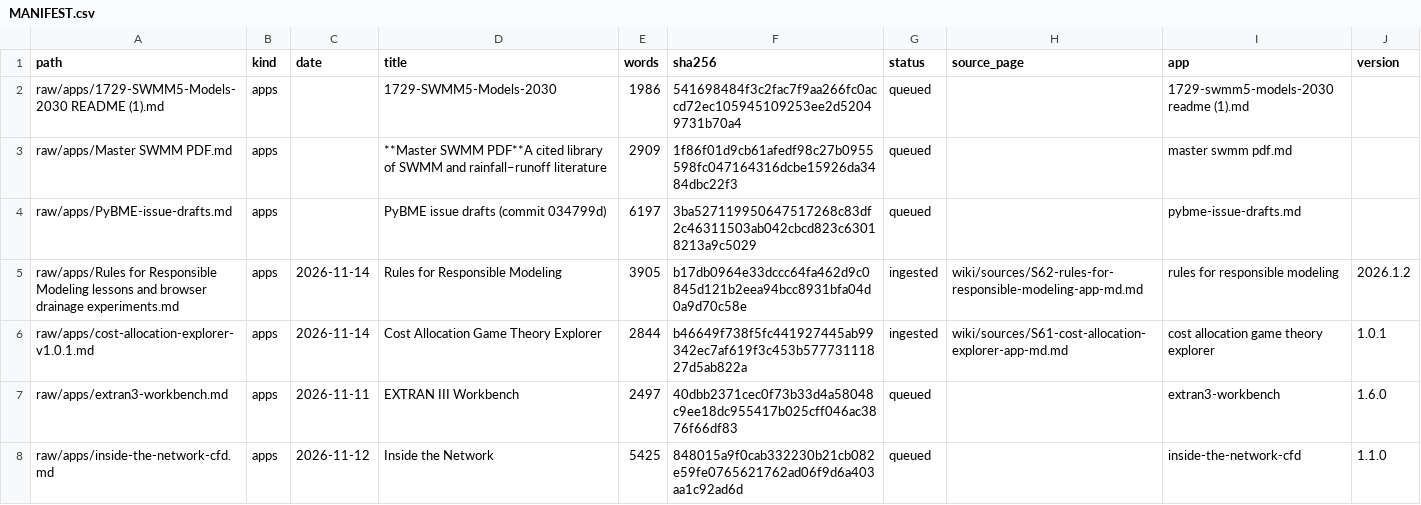
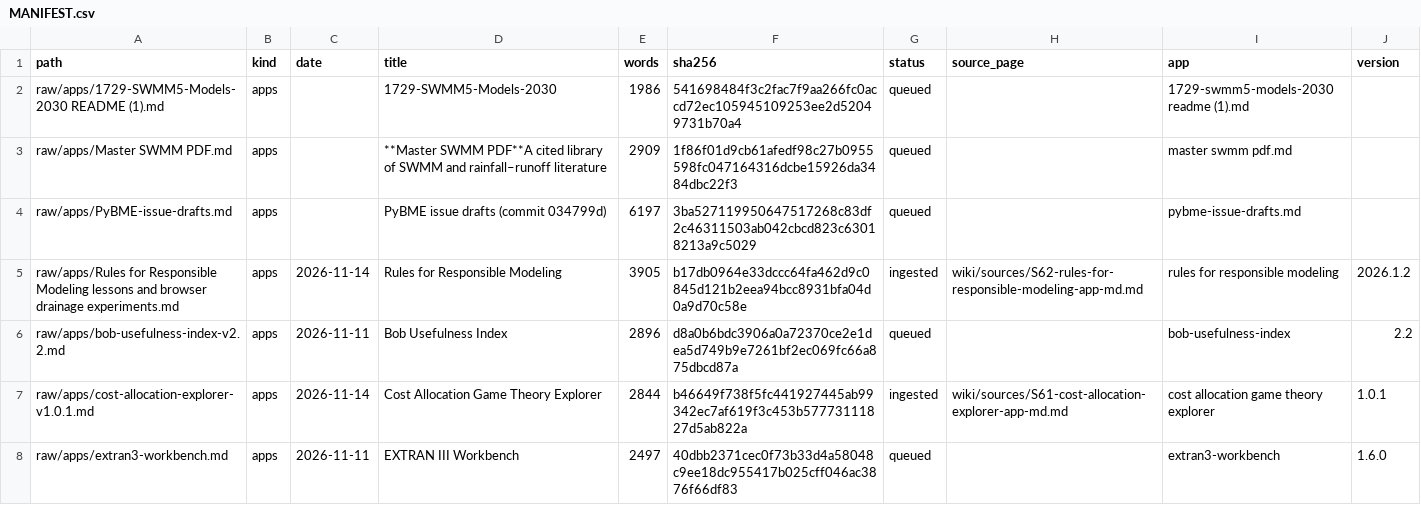
Before and after one commit to dickinsonre/swmm-second-brain, a CSV file: raw/MANIFEST.csv, drawn as a sheet; only a part is shown; the shorter side is filled out with more unchanged rows; the diff covers the shown part only.

```diff
--- a/raw/MANIFEST.csv
+++ b/raw/MANIFEST.csv
@@ -5,2 +5,3 @@ raw/apps/PyBME-issue-drafts.md,apps,,PyBME issue drafts (commit 034799d),6197,3b
 raw/apps/Rules for Responsible Modeling lessons and browser drainage experiments.md,apps,2026-11-14,Rules for Responsible Modeling,3905,b17db0964e33dccc64fa462d9c0845d121b2eea94bcc8931bfa04d0a9d70c58e,ingested,wiki/sources/S62-rules-for-responsible-modeling-app-md.md,rules for responsible modeling,2026.1.2
+raw/apps/bob-usefulness-index-v2.2.md,apps,2026-11-11,Bob Usefulness Index,2896,d8a0b6bdc3906a0a72370ce2e1dea5d749b9e7261bf2ec069fc66a875dbcd87a,queued,,bob-usefulness-index,2.2
 raw/apps/cost-allocation-explorer-v1.0.1.md,apps,2026-11-14,Cost Allocation Game Theory Explorer,2844,b46649f738f5fc441927445ab99342ec7af619f3c453b57773111827d5ab822a,ingested,wiki/sources/S61-cost-allocation-explorer-app-md.md,cost allocation game theory explorer,1.0.1
```
Also changed, not shown: 3 added rows and 1 edited cell elsewhere in this file, 8 other files.
